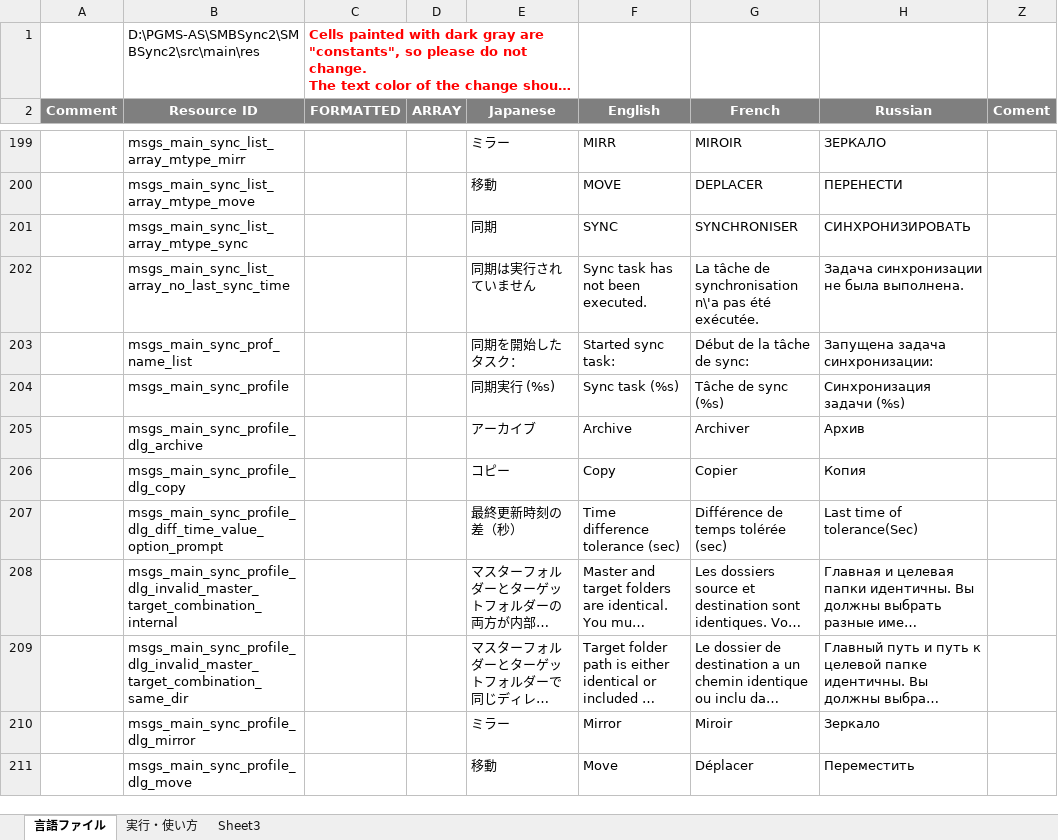
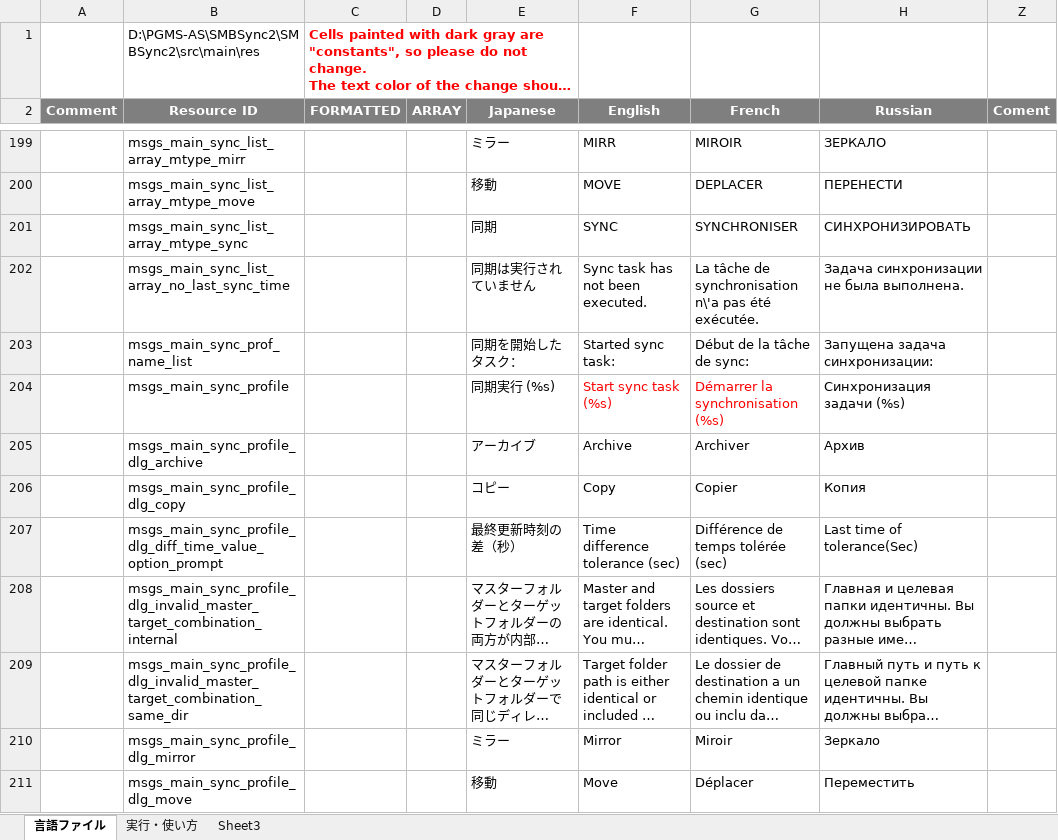
Before and after one commit to PhilZ-cwm6/SMBSync2, an Excel workbook: message_translation.xlsm, sheet 言語ファイル, drawn as a sheet; only a part is shown, gaps mark what is left out; long unchanged cells end in …; values as stored, in another font and other column widths than the file's, no borders; charts and pictures not drawn; the diff names each change by its address in the sheet, - before the commit and + after, or states it on an @@ line.

Commit message:
translation fix for toast notification info of sync button

```diff
--- a/message_translation.xlsm (sheet 言語ファイル)
+++ b/message_translation.xlsm (sheet 言語ファイル)
-F204 (English): Sync task (%s)
+F204 (English): Start sync task (%s)
-F204:G204 text colour: black
+F204:G204 text colour: #FF0000
-G204 (French): Tâche de sync (%s)
+G204 (French): Démarrer la synchronisation (%s)
```
Also changed, not shown: 2 other files.
